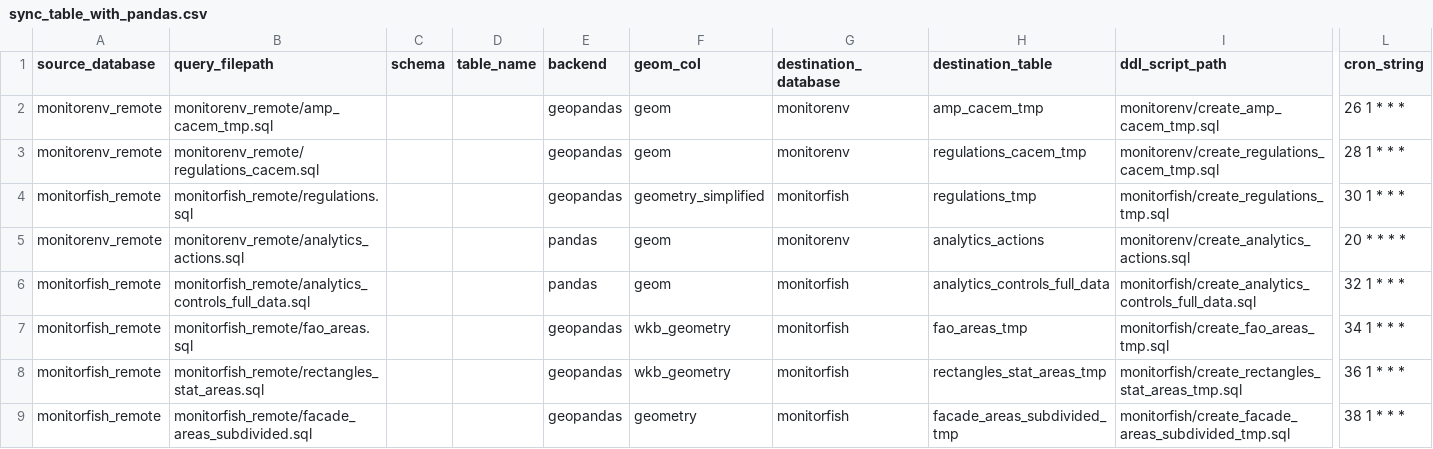
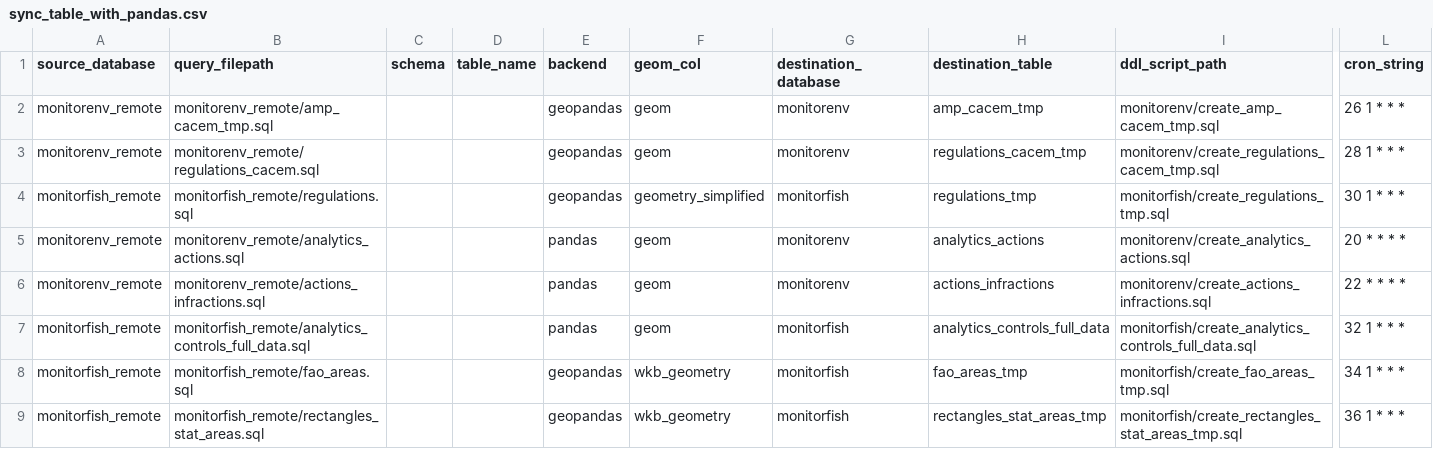
Before and after one commit to MTES-MCT/fisheries-and-environment-data-warehouse, a CSV file: forklift/forklift/pipeline/flow_schedules/sync_table_with_pandas.csv, drawn as a sheet; only a part is shown, gaps mark what is left out; the shorter side is filled out with more unchanged rows; rows hold the shown columns only; the diff names each change by its address in the sheet, - before the commit and + after, or states it on an @@ line.

Commit message:
Add actions_infractions table

```diff
--- a/forklift/forklift/pipeline/flow_schedules/sync_table_with_pandas.csv
+++ b/forklift/forklift/pipeline/flow_schedules/sync_table_with_pandas.csv
+row 6: monitorenv_remote | monitorenv_remote/actions_infractions.sql |  |  | pandas | geom | monitorenv | actions_infractions | monitorenv/create_actions_infractions.sql | 22 * * * *
```
Also changed, not shown: 4 other files.
